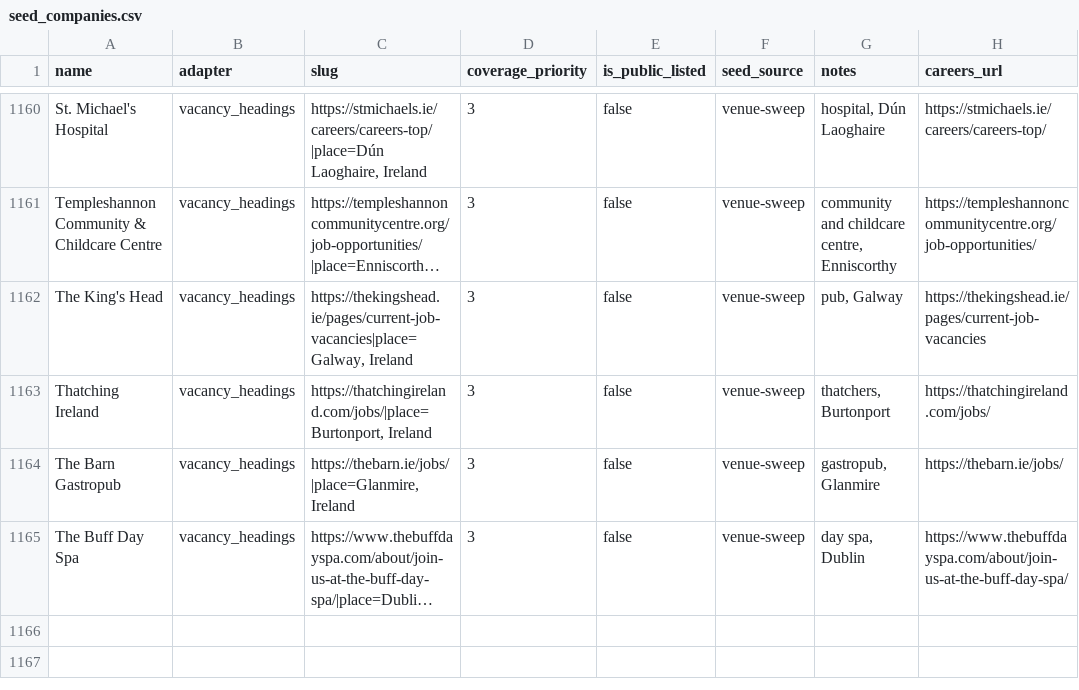
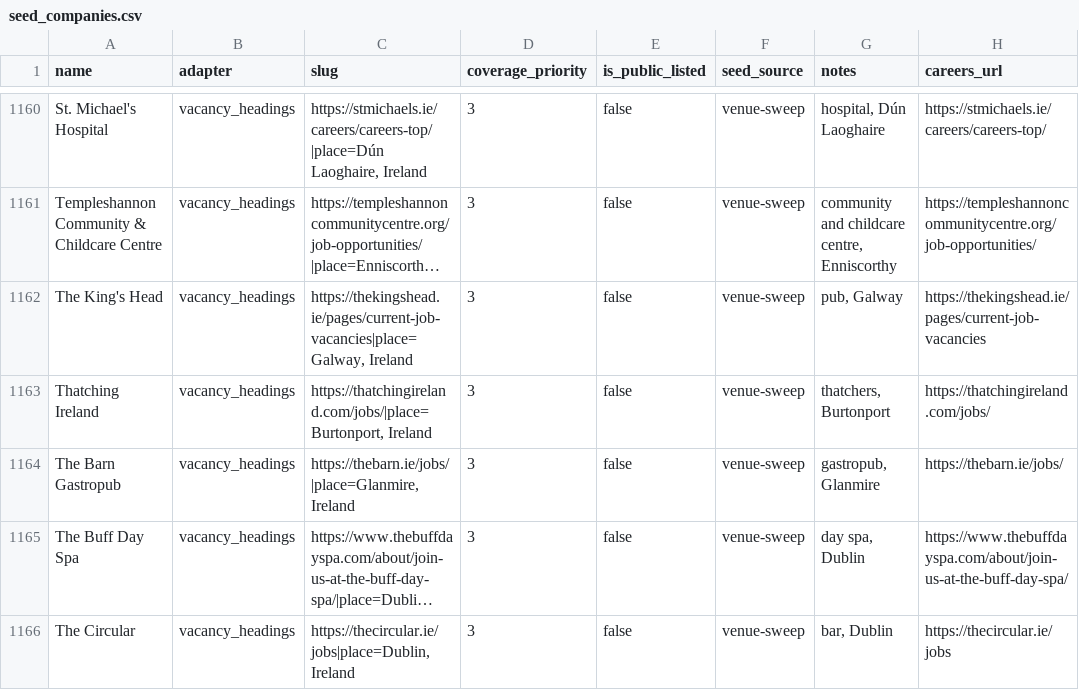
Before and after one commit to ag2502/Sorted-Place, a CSV file: data/seed_companies.csv, drawn as a sheet; only a part is shown, gaps mark what is left out; long unchanged cells end in …; the diff names each change by its address in the sheet, - before the commit and + after, or states it on an @@ line.

Commit message:
2026-10-20 18:44 - Read The Circular's vacancies
The Circular's careers page (https://thecircular.ie/jobs) lists its vacancies as headings: 1 Irish role. Found in the venue sweep of OSM sites.

```diff
--- a/data/seed_companies.csv
+++ b/data/seed_companies.csv
+row 1166: The Circular | vacancy_headings | https://thecircular.ie/jobs|place=Dublin, Ireland | 3 | false | venue-sweep | bar, Dublin | https://thecircular.ie/jobs
```
